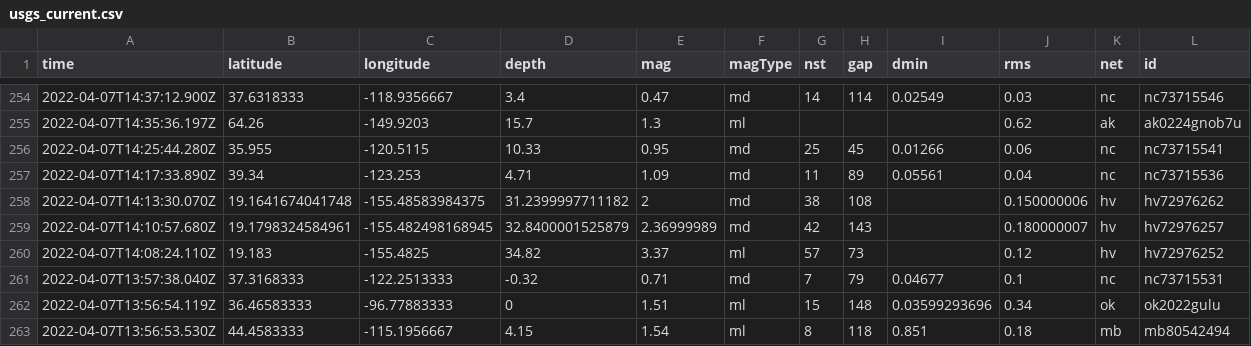
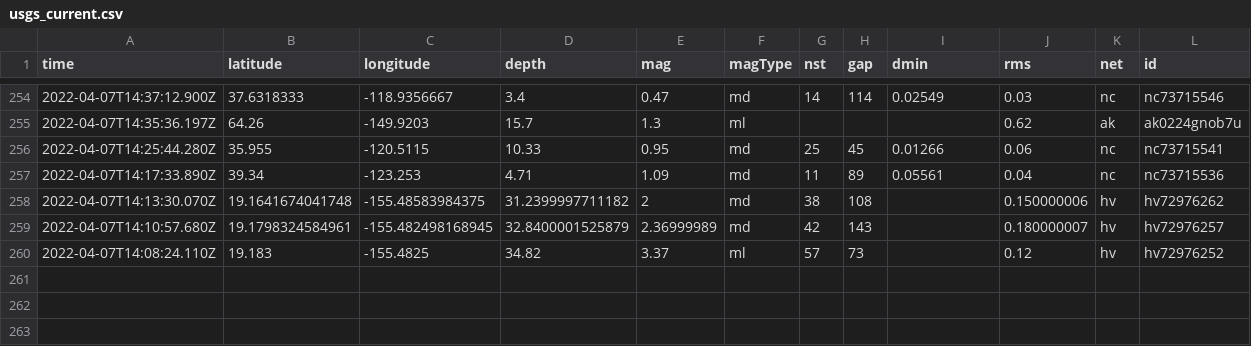
Before and after one commit to profrobwells/nicar22-github-actions, a CSV file: usgs_current.csv, drawn as a sheet; only a part is shown, gaps mark what is left out; removed rows and columns are numbered as before the commit, all else as after; rows hold the shown columns only; the diff covers the shown part only; the diff names each change by its address in the sheet, - before the commit and + after, or states it on an @@ line.

```diff
--- a/usgs_current.csv
+++ b/usgs_current.csv
-row 261: 2022-04-07T13:57:38.040Z | 37.3168333 | -122.2513333 | -0.32 | 0.71 | md | 7 | 79 | 0.04677 | 0.1 | nc | nc73715531
-row 262: 2022-04-07T13:56:54.119Z | 36.46583333 | -96.77883333 | 0 | 1.51 | ml | 15 | 148 | 0.03599293696 | 0.34 | ok | ok2022gulu
-row 263: 2022-04-07T13:56:53.530Z | 44.4583333 | -115.1956667 | 4.15 | 1.54 | ml | 8 | 118 | 0.851 | 0.18 | mb | mb80542494
```
Also changed, not shown: 1 added row, 4 removed rows and 9 edited cells elsewhere in this file.
